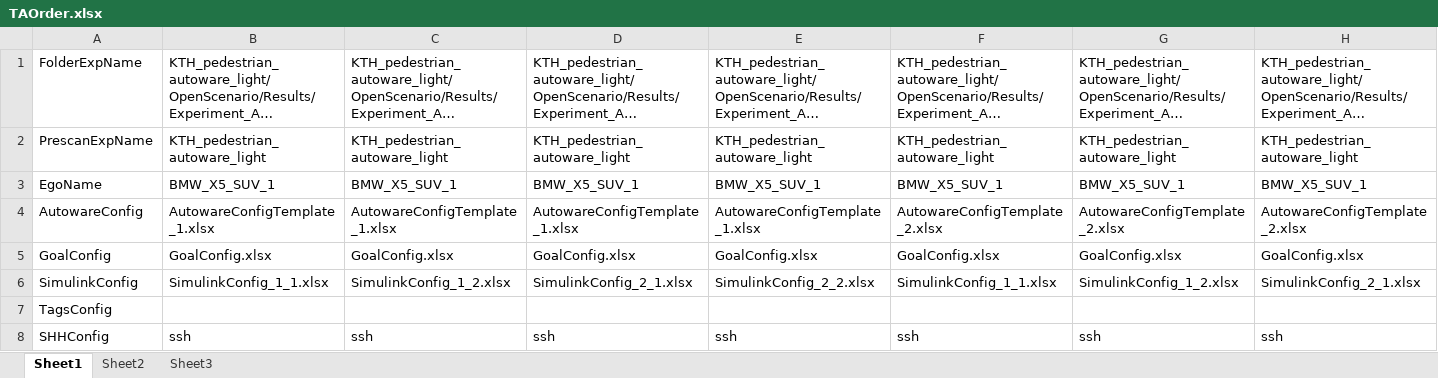
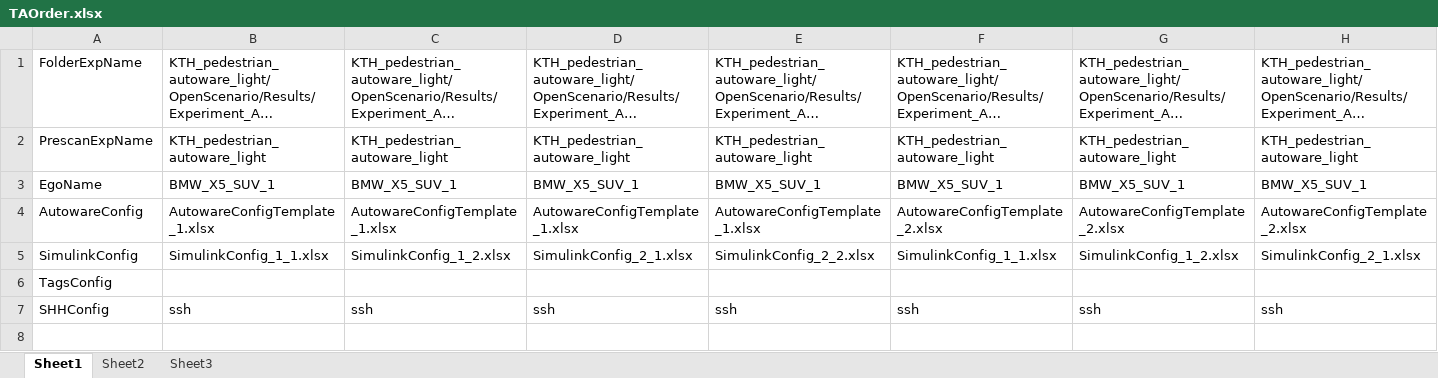
Before and after one commit to AD-EYE/adeye-core, an Excel workbook: AD-EYE/TA/Configurations/TAOrder.xlsx, sheet Sheet1, drawn as a sheet; only a part is shown; long unchanged cells end in …; values as stored, in another font and other column widths than the file's, no borders; rows hold the shown columns only; the diff names each change by its address in the sheet, - before the commit and + after, or states it on an @@ line.

Commit message:
Removed duplication of goal in TA

```diff
--- a/AD-EYE/TA/Configurations/TAOrder.xlsx (sheet Sheet1)
+++ b/AD-EYE/TA/Configurations/TAOrder.xlsx (sheet Sheet1)
-row 5: GoalConfig | GoalConfig.xlsx | GoalConfig.xlsx | GoalConfig.xlsx | GoalConfig.xlsx | GoalConfig.xlsx | GoalConfig.xlsx | GoalConfig.xlsx
```
Also changed, not shown: 7 other files.
